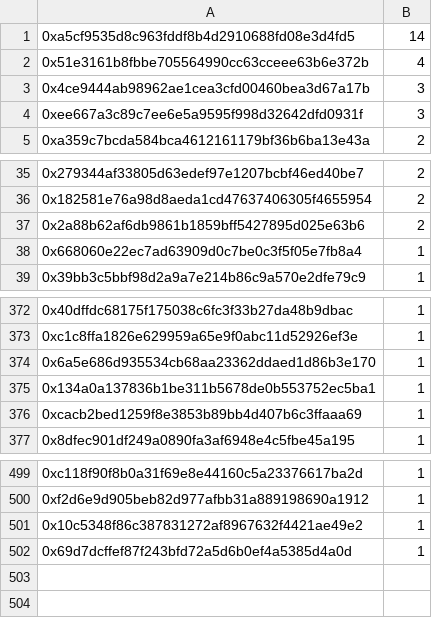
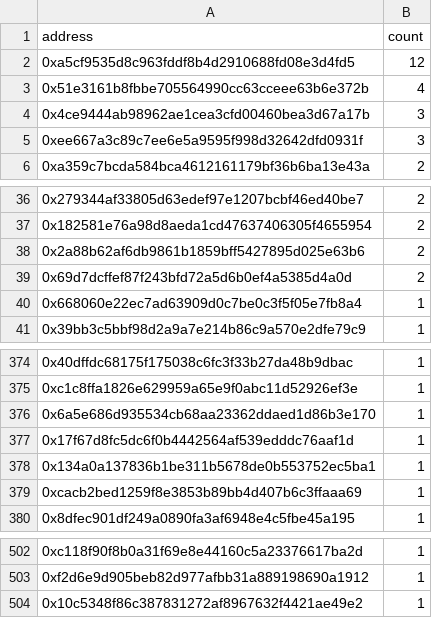
Before and after one commit to TradingDevPro/MegaBunnyVerseWeb, a CSV file: data/GTD-preview1.csv, drawn as a sheet; only a part is shown, gaps mark what is left out.

```diff
--- a/data/GTD-preview1.csv
+++ b/data/GTD-preview1.csv
@@ -1,2 +1,3 @@
-0xa5cf9535d8c963fddf8b4d2910688fd08e3d4fd5,14
+address,count
+0xa5cf9535d8c963fddf8b4d2910688fd08e3d4fd5,12
 0x51e3161b8fbbe705564990cc63cceee63b6e372b,4
@@ -37,2 +38,3 @@
 0x2a88b62af6db9861b1859bff5427895d025e63b6,2
+0x69d7dcffef87f243bfd72a5d6b0ef4a5385d4a0d,2
 0x668060e22ec7ad63909d0c7be0c3f5f05e7fb8a4,1
@@ -374,2 +376,3 @@
 0x6a5e686d935534cb68aa23362ddaed1d86b3e170,1
+0x17f67d8fc5dc6f0b4442564af539edddc76aaf1d,1
 0x134a0a137836b1be311b5678de0b553752ec5ba1,1
@@ -501,2 +504 @@
 0x10c5348f86c387831272af8967632f4421ae49e2,1
-0x69d7dcffef87f243bfd72a5d6b0ef4a5385d4a0d,1
```
Also changed, not shown: data/FCFS1-collab.csv, data/FCFS1-preview2.csv, 4 other files.
